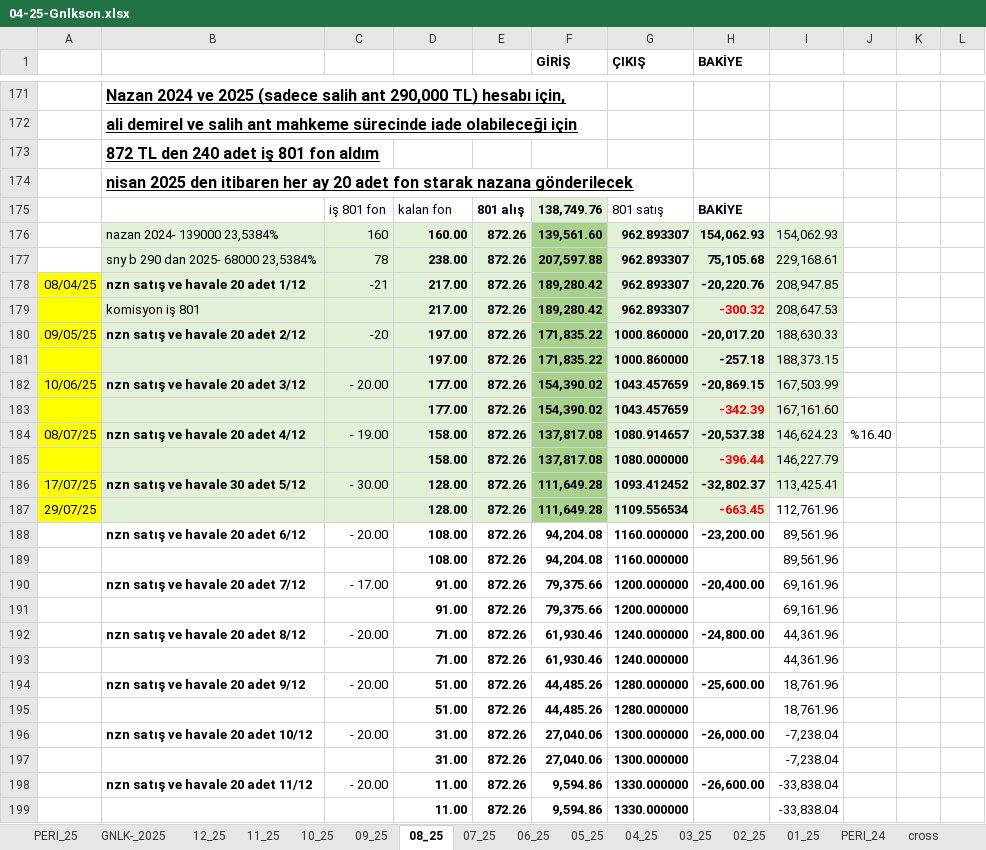
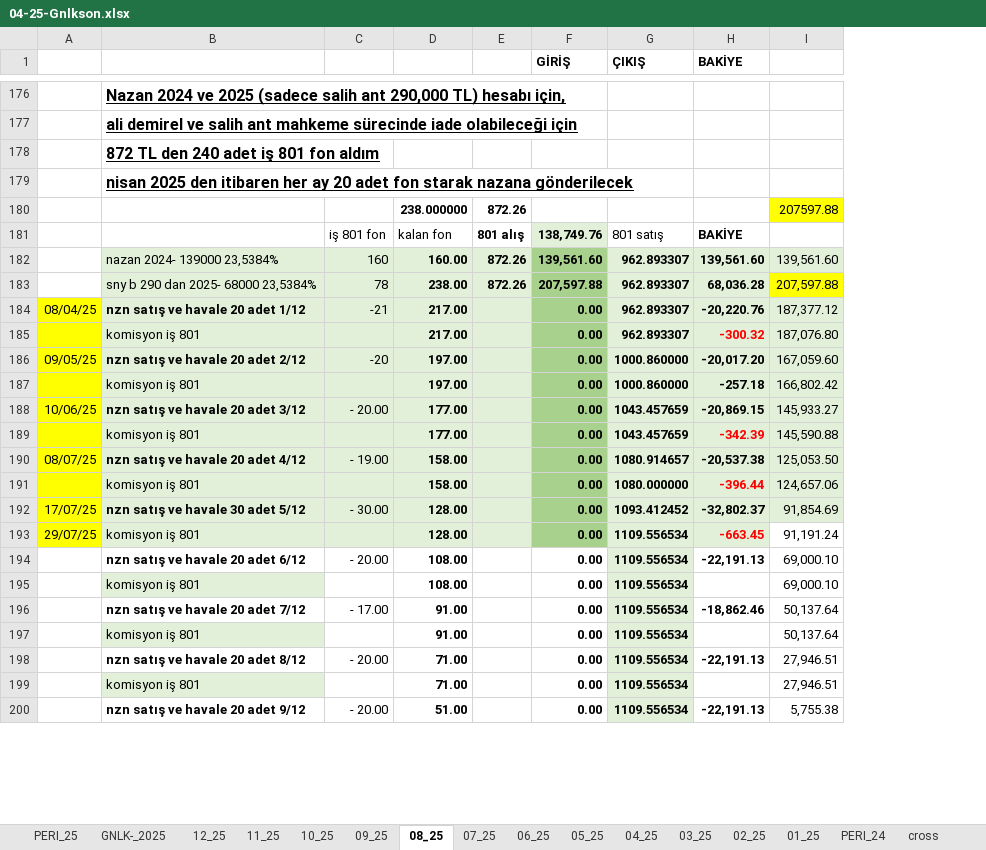
Before and after one commit to roboturx/tdy, an Excel workbook: 04-25-Gnlkson.xlsx, sheet 08_25, drawn as a sheet; only a part is shown, gaps mark what is left out; values as stored, in another font and other column widths than the file's, no borders; conditional formats not drawn; removed rows and columns are numbered as before the commit, all else as after; the diff covers the shown part only; the diff names each change by its address in the sheet, - before the commit and + after, or states it on an @@ line.

```diff
--- a/04-25-Gnlkson.xlsx (sheet 08_25)
+++ b/04-25-Gnlkson.xlsx (sheet 08_25)
-column I, rows 176-187: 154,062.93 | 229,168.61 | 208,947.85 | 208,647.53 | 188,630.33 | 188,373.15 | 167,503.99 | 167,161.60 | 146,624.23 | 146,227.79 | 113,425.41 | 112,761.96
-column J, row 184: %16.40
-column K, empty
-column L, empty
+column I, rows 182-193: 139,561.60 | 207,597.88 | 187,377.12 | 187,076.80 | 167,059.60 | 166,802.42 | 145,933.27 | 145,590.88 | 125,053.50 | 124,657.06 | 91,854.69 | 91,191.24
+row 180:  |  |  | 238.000000 | 872.26 |  |  |  | 207597.88
-H182 (BAKİYE): 154,062.93
+H182 (BAKİYE): 139,561.60
-H183 (BAKİYE): 75,105.68
+H183 (BAKİYE): 68,036.28
-E184:E193: 872.26
+E184:E193: (empty)
-F184:F185 (GİRİŞ): 189,280.42
+F184:F185 (GİRİŞ): 0.00
-F186:F187 (GİRİŞ): 171,835.22
+F186:F187 (GİRİŞ): 0.00
-B187: (empty)
+B187: komisyon iş 801
-F188:F189 (GİRİŞ): 154,390.02
+F188:F189 (GİRİŞ): 0.00
-B189: (empty)
+B189: komisyon iş 801
-F190:F191 (GİRİŞ): 137,817.08
+F190:F191 (GİRİŞ): 0.00
-B191: (empty)
+B191: komisyon iş 801
-F192:F193 (GİRİŞ): 111,649.28
+F192:F193 (GİRİŞ): 0.00
-B193: (empty)
+B193: komisyon iş 801
-row 188:  | nzn satış ve havale 20 adet 6/12 | - 20.00 | 108.00 | 872.26 | 94,204.08 | 1160.000000 | -23,200.00 | 89,561.96
-row 189:  |  |  | 108.00 | 872.26 | 94,204.08 | 1160.000000 |  | 89,561.96
-row 190:  | nzn satış ve havale 20 adet 7/12 | - 17.00 | 91.00 | 872.26 | 79,375.66 | 1200.000000 | -20,400.00 | 69,161.96
-row 191:  |  |  | 91.00 | 872.26 | 79,375.66 | 1200.000000 |  | 69,161.96
-row 192:  | nzn satış ve havale 20 adet 8/12 | - 20.00 | 71.00 | 872.26 | 61,930.46 | 1240.000000 | -24,800.00 | 44,361.96
-row 193:  |  |  | 71.00 | 872.26 | 61,930.46 | 1240.000000 |  | 44,361.96
-row 194:  | nzn satış ve havale 20 adet 9/12 | - 20.00 | 51.00 | 872.26 | 44,485.26 | 1280.000000 | -25,600.00 | 18,761.96
-row 195:  |  |  | 51.00 | 872.26 | 44,485.26 | 1280.000000 |  | 18,761.96
-row 196:  | nzn satış ve havale 20 adet 10/12 | - 20.00 | 31.00 | 872.26 | 27,040.06 | 1300.000000 | -26,000.00 | -7,238.04
-row 197:  |  |  | 31.00 | 872.26 | 27,040.06 | 1300.000000 |  | -7,238.04
-row 198:  | nzn satış ve havale 20 adet 11/12 | - 20.00 | 11.00 | 872.26 | 9,594.86 | 1330.000000 | -26,600.00 | -33,838.04
-row 199:  |  |  | 11.00 | 872.26 | 9,594.86 | 1330.000000 |  | -33,838.04
+row 194:  | nzn satış ve havale 20 adet 6/12 | - 20.00 | 108.00 |  | 0.00 | 1109.556534 | -22,191.13 | 69,000.10
+row 195:  | komisyon iş 801 |  | 108.00 |  | 0.00 | 1109.556534 |  | 69,000.10
+row 196:  | nzn satış ve havale 20 adet 7/12 | - 17.00 | 91.00 |  | 0.00 | 1109.556534 | -18,862.46 | 50,137.64
+row 197:  | komisyon iş 801 |  | 91.00 |  | 0.00 | 1109.556534 |  | 50,137.64
+row 198:  | nzn satış ve havale 20 adet 8/12 | - 20.00 | 71.00 |  | 0.00 | 1109.556534 | -22,191.13 | 27,946.51
+row 199:  | komisyon iş 801 |  | 71.00 |  | 0.00 | 1109.556534 |  | 27,946.51
+row 200:  | nzn satış ve havale 20 adet 9/12 | - 20.00 | 51.00 |  | 0.00 | 1109.556534 | -22,191.13 | 5,755.38
```
Also changed, not shown: 34 added rows, 24 removed rows, 34 edited cells and cell formats elsewhere in this sheet, sheet 09_25, sheet 12_25, sheet 10_25, sheet 11_25, sheet GNLK-_2025, sheet 01_25, 6 more sheets, formulas that keep their value, 2 other files.
